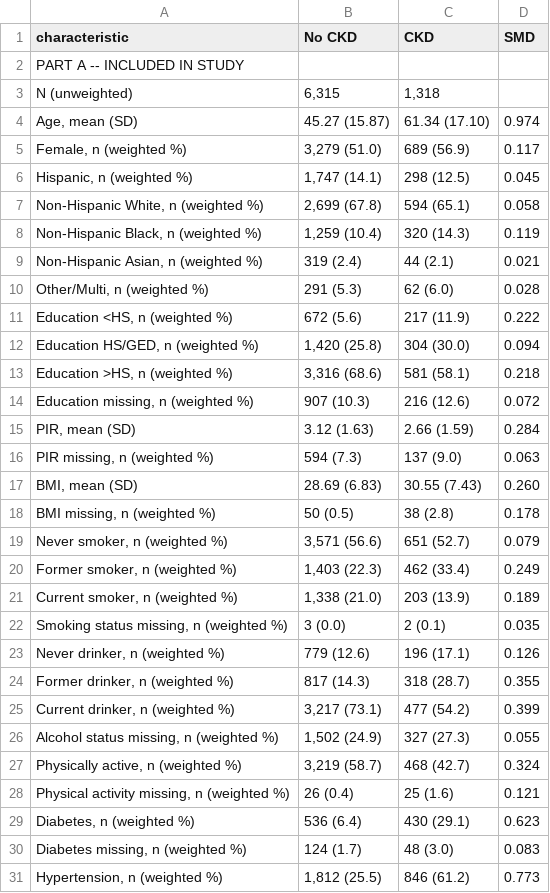
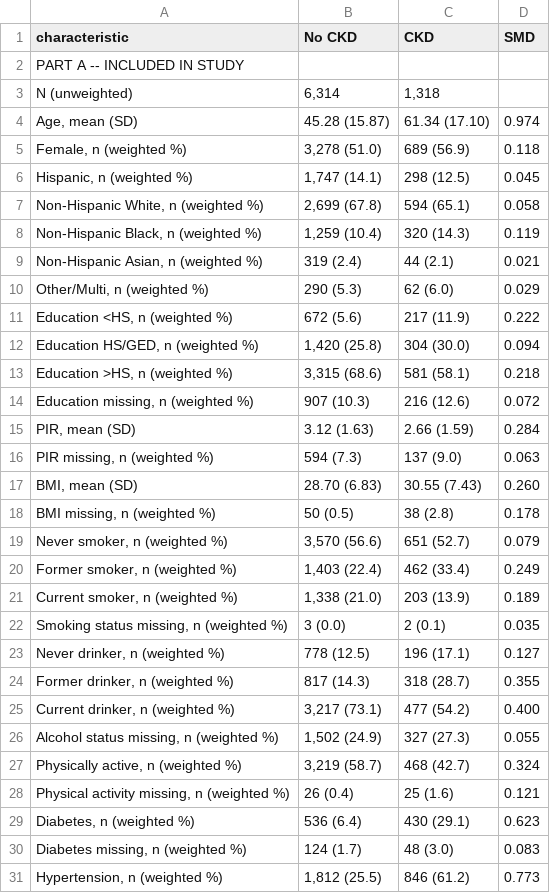
Before and after one commit to january-msemakweli/NHANES-PFAS-PhenoAge-renal-clearance, a CSV file: output/tables/table1_characteristics.csv, drawn as a sheet; only a part is shown.

```diff
--- a/output/tables/table1_characteristics.csv
+++ b/output/tables/table1_characteristics.csv
@@ -2,5 +2,5 @@
 "PART A -- INCLUDED IN STUDY","","",""
-"N (unweighted)","6,315","1,318",""
-"Age, mean (SD)","45.27 (15.87)","61.34 (17.10)","0.974"
-"Female, n (weighted %)","3,279 (51.0)","689 (56.9)","0.117"
+"N (unweighted)","6,314","1,318",""
+"Age, mean (SD)","45.28 (15.87)","61.34 (17.10)","0.974"
+"Female, n (weighted %)","3,278 (51.0)","689 (56.9)","0.118"
 "Hispanic, n (weighted %)","1,747 (14.1)","298 (12.5)","0.045"
@@ -9,6 +9,6 @@
 "Non-Hispanic Asian, n (weighted %)","319 (2.4)","44 (2.1)","0.021"
-"Other/Multi, n (weighted %)","291 (5.3)","62 (6.0)","0.028"
+"Other/Multi, n (weighted %)","290 (5.3)","62 (6.0)","0.029"
 "Education <HS, n (weighted %)","672 (5.6)","217 (11.9)","0.222"
 "Education HS/GED, n (weighted %)","1,420 (25.8)","304 (30.0)","0.094"
-"Education >HS, n (weighted %)","3,316 (68.6)","581 (58.1)","0.218"
+"Education >HS, n (weighted %)","3,315 (68.6)","581 (58.1)","0.218"
 "Education missing, n (weighted %)","907 (10.3)","216 (12.6)","0.072"
@@ -16,11 +16,11 @@
 "PIR missing, n (weighted %)","594 (7.3)","137 (9.0)","0.063"
-"BMI, mean (SD)","28.69 (6.83)","30.55 (7.43)","0.260"
+"BMI, mean (SD)","28.70 (6.83)","30.55 (7.43)","0.260"
 "BMI missing, n (weighted %)","50 (0.5)","38 (2.8)","0.178"
-"Never smoker, n (weighted %)","3,571 (56.6)","651 (52.7)","0.079"
-"Former smoker, n (weighted %)","1,403 (22.3)","462 (33.4)","0.249"
+"Never smoker, n (weighted %)","3,570 (56.6)","651 (52.7)","0.079"
+"Former smoker, n (weighted %)","1,403 (22.4)","462 (33.4)","0.249"
 "Current smoker, n (weighted %)","1,338 (21.0)","203 (13.9)","0.189"
 "Smoking status missing, n (weighted %)","3 (0.0)","2 (0.1)","0.035"
-"Never drinker, n (weighted %)","779 (12.6)","196 (17.1)","0.126"
+"Never drinker, n (weighted %)","778 (12.5)","196 (17.1)","0.127"
 "Former drinker, n (weighted %)","817 (14.3)","318 (28.7)","0.355"
-"Current drinker, n (weighted %)","3,217 (73.1)","477 (54.2)","0.399"
+"Current drinker, n (weighted %)","3,217 (73.1)","477 (54.2)","0.400"
 "Alcohol status missing, n (weighted %)","1,502 (24.9)","327 (27.3)","0.055"
```
Also changed, not shown: output/tables/sample_flow.csv, output/tables/single_pollutant.csv, 14 other files.
